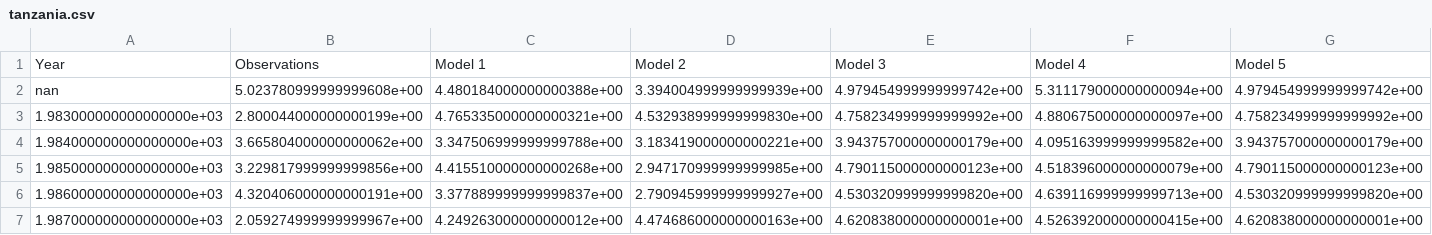
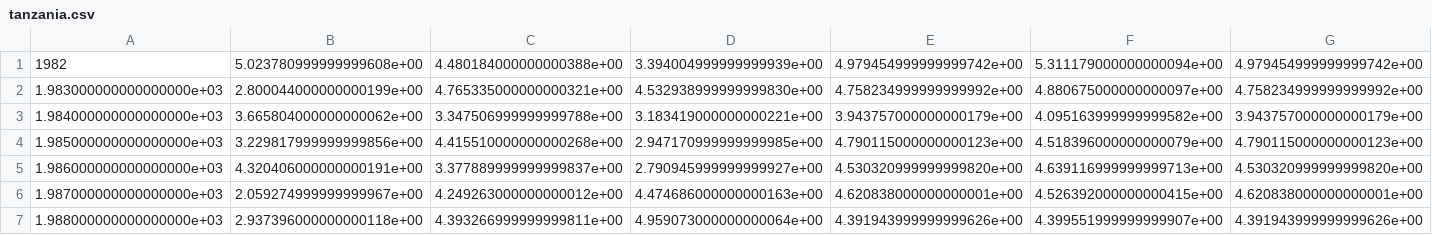
Before and after one commit to kjhall01/PyELM-MME, a CSV file: tanzania.csv, drawn as a sheet; only a part is shown; the shorter side is filled out with more unchanged rows; removed rows and columns are numbered as before the commit, all else as after; rows hold the shown columns only; the diff names each change by its address in the sheet, - before the commit and + after, or states it on an @@ line.

```diff
--- a/tanzania.csv
+++ b/tanzania.csv
-row 1: Year | Observations | Model 1 | Model 2 | Model 3 | Model 4 | Model 5
-A1: nan
+A1: 1982
```
Also changed, not shown: 9 other files.
